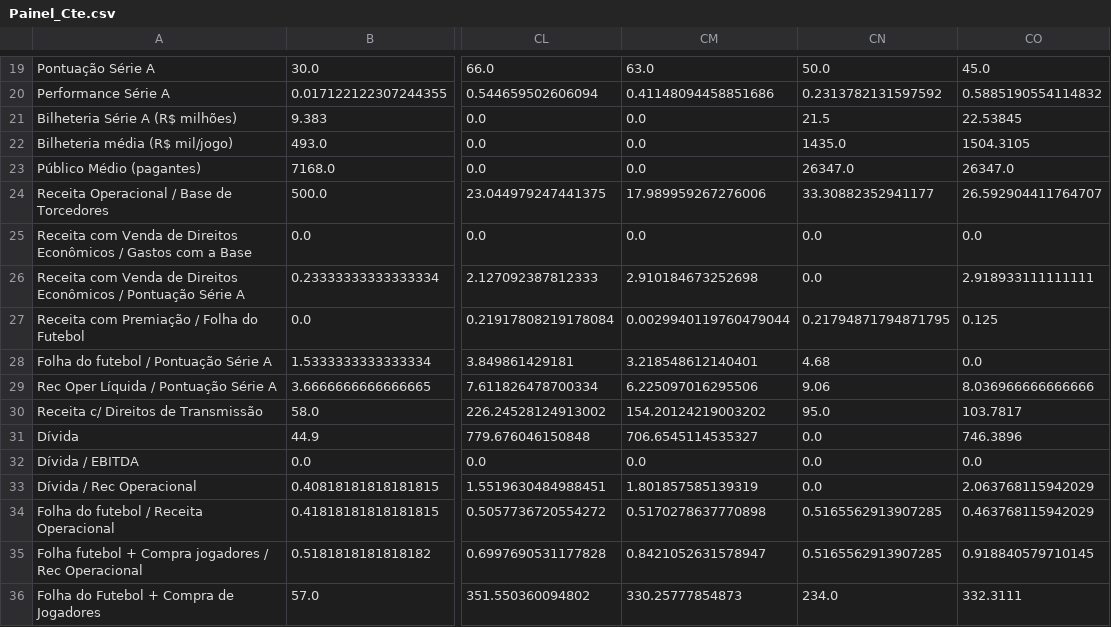
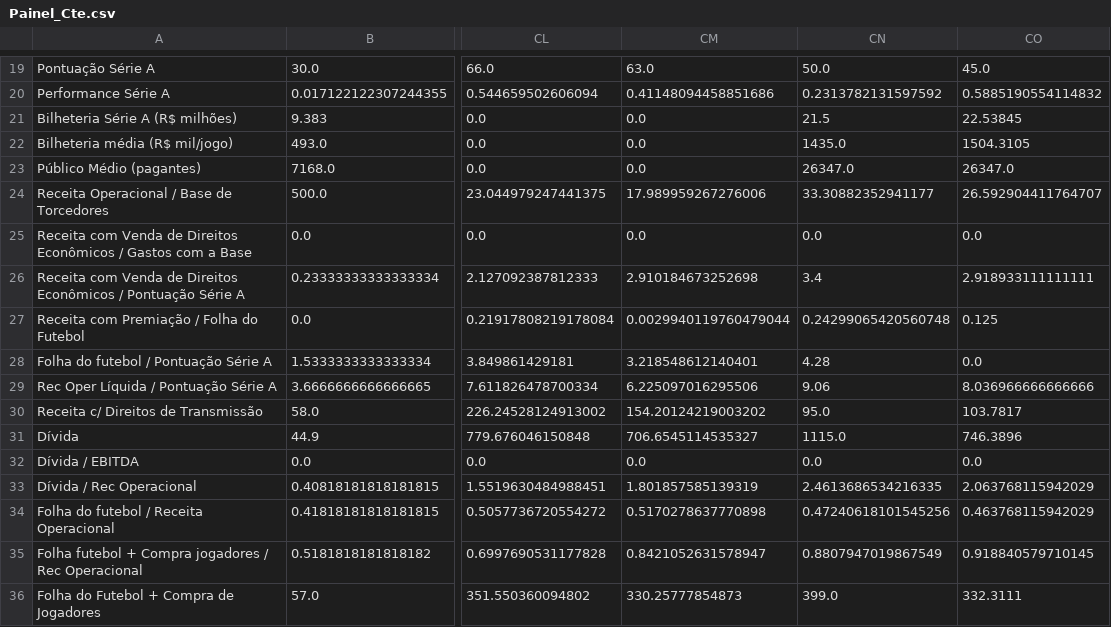
Before and after one commit to JAmerico1898/Financials, a CSV file: Painel_Cte.csv, drawn as a sheet; only a part is shown, gaps mark what is left out; the diff covers the shown part only; the diff names each change by its address in the sheet, - before the commit and + after, or states it on an @@ line.

```diff
--- a/Painel_Cte.csv
+++ b/Painel_Cte.csv
-CN26: 0.0
+CN26: 3.4
-CN27: 0.21794871794871795
+CN27: 0.24299065420560748
-CN28: 4.68
+CN28: 4.28
-CN31: 0.0
+CN31: 1115.0
-CN33: 0.0
+CN33: 2.4613686534216335
-CN34: 0.5165562913907285
+CN34: 0.47240618101545256
-CN35: 0.5165562913907285
+CN35: 0.8807947019867549
-CN36: 234.0
+CN36: 399.0
```
Also changed, not shown: 14 edited cells elsewhere in this file, Painel_Cte (2).csv, Transparência.csv, 1 other file.
